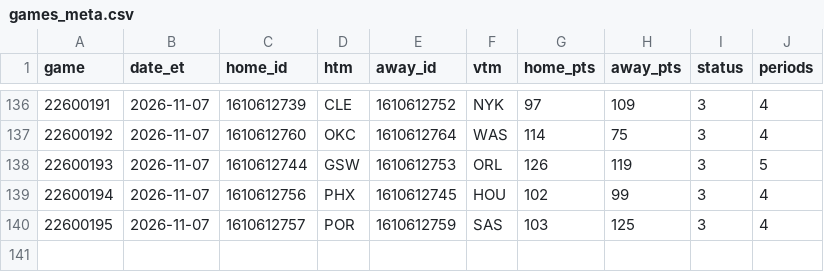
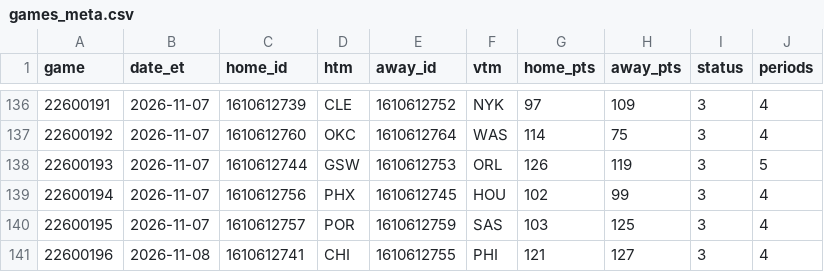
Before and after one commit to jvector26/JIMBO, a CSV file: live/2026/games_meta.csv, drawn as a sheet; only a part is shown, gaps mark what is left out; the diff names each change by its address in the sheet, - before the commit and + after, or states it on an @@ line.

```diff
--- a/live/2026/games_meta.csv
+++ b/live/2026/games_meta.csv
+row 141: 22600196 | 2026-11-08 | 1610612741 | CHI | 1610612755 | PHI | 121 | 127 | 3 | 4
```
Also changed, not shown: live/2026/injuries.csv, live/2026/odds/20261108.csv, 10 other files.
